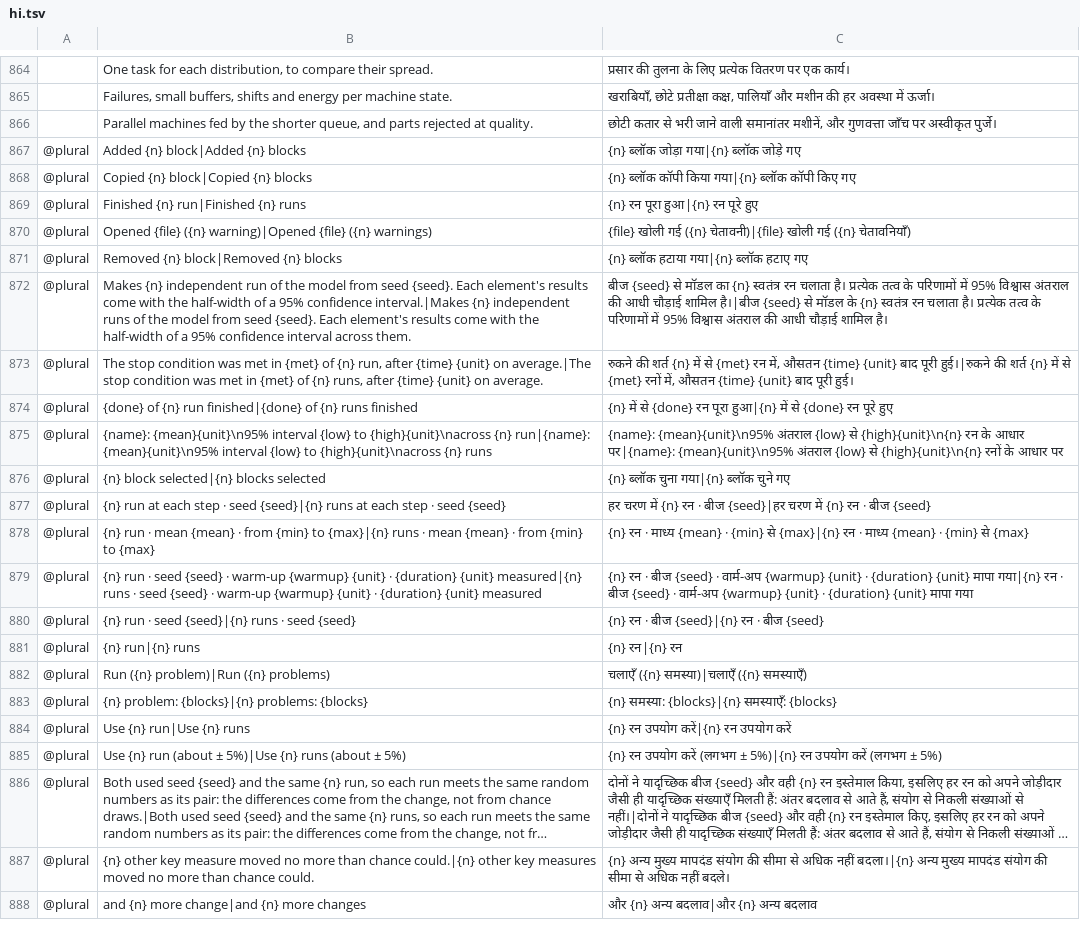
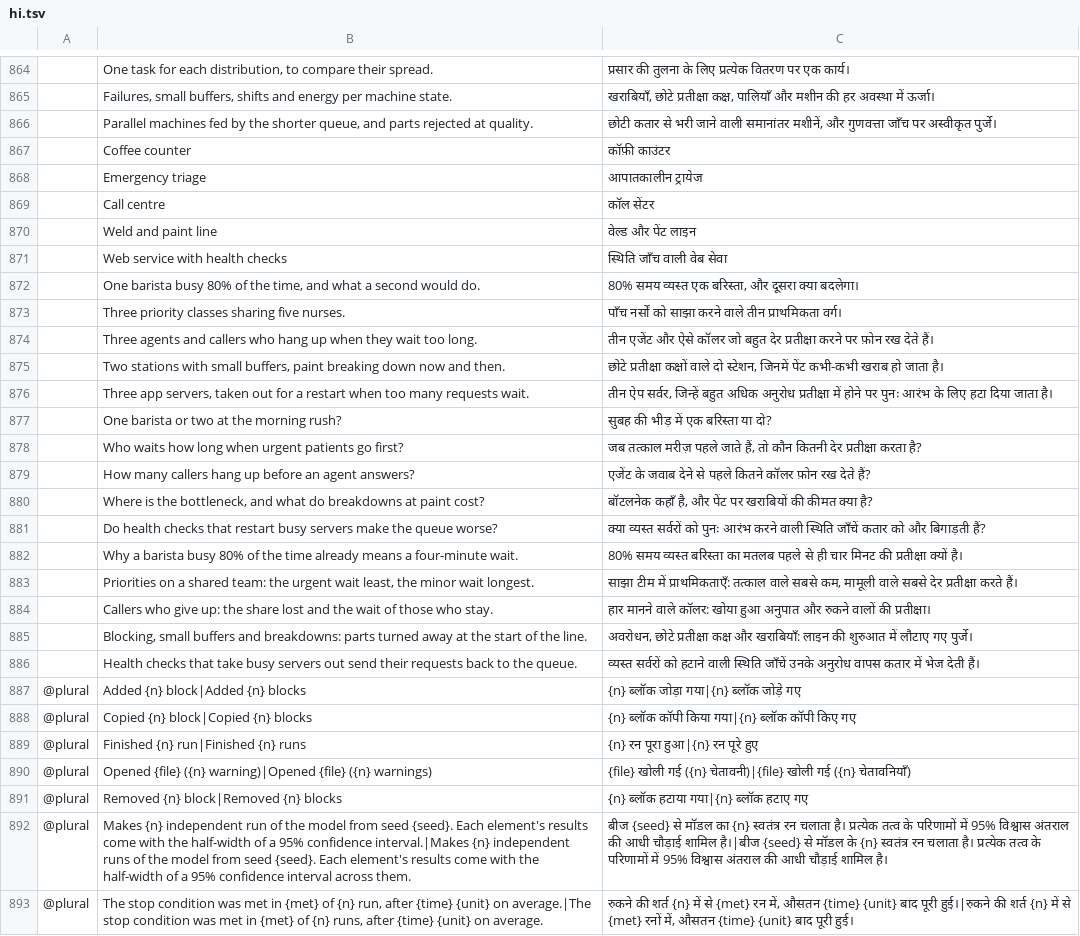
Before and after one commit to helenkwok/StochCraft, a TSV file: i18n/hi.tsv, drawn as a sheet; only a part is shown, gaps mark what is left out; the shorter side is filled out with more unchanged rows; long unchanged cells end in …; the diff names each change by its address in the sheet, - before the commit and + after, or states it on an @@ line.

```diff
--- a/i18n/hi.tsv
+++ b/i18n/hi.tsv
+row 867:  | Coffee counter | कॉफ़ी काउंटर
+row 868:  | Emergency triage | आपातकालीन ट्रायेज
+row 869:  | Call centre | कॉल सेंटर
+row 870:  | Weld and paint line | वेल्ड और पेंट लाइन
+row 871:  | Web service with health checks | स्थिति जाँच वाली वेब सेवा
+row 872:  | One barista busy 80% of the time, and what a second would do. | 80% समय व्यस्त एक बरिस्ता, और दूसरा क्या बदलेगा।
+row 873:  | Three priority classes sharing five nurses. | पाँच नर्सों को साझा करने वाले तीन प्राथमिकता वर्ग।
+row 874:  | Three agents and callers who hang up when they wait too long. | तीन एजेंट और ऐसे कॉलर जो बहुत देर प्रतीक्षा करने पर फ़ोन रख देते हैं।
+row 875:  | Two stations with small buffers, paint breaking down now and then. | छोटे प्रतीक्षा कक्षों वाले दो स्टेशन, जिनमें पेंट कभी-कभी खराब हो जाता है।
+row 876:  | Three app servers, taken out for a restart when too many requests wait. | तीन ऐप सर्वर, जिन्हें बहुत अधिक अनुरोध प्रतीक्षा में होने पर पुनः आरंभ के लिए हटा दिया जाता है।
+row 877:  | One barista or two at the morning rush? | सुबह की भीड़ में एक बरिस्ता या दो?
+row 878:  | Who waits how long when urgent patients go first? | जब तत्काल मरीज़ पहले जाते हैं, तो कौन कितनी देर प्रतीक्षा करता है?
+row 879:  | How many callers hang up before an agent answers? | एजेंट के जवाब देने से पहले कितने कॉलर फ़ोन रख देते हैं?
+row 880:  | Where is the bottleneck, and what do breakdowns at paint cost? | बॉटलनेक कहाँ है, और पेंट पर खराबियों की कीमत क्या है?
+row 881:  | Do health checks that restart busy servers make the queue worse? | क्या व्यस्त सर्वरों को पुनः आरंभ करने वाली स्थिति जाँचें कतार को और बिगाड़ती हैं?
+row 882:  | Why a barista busy 80% of the time already means a four-minute wait. | 80% समय व्यस्त बरिस्ता का मतलब पहले से ही चार मिनट की प्रतीक्षा क्यों है।
+row 883:  | Priorities on a shared team: the urgent wait least, the minor wait longest. | साझा टीम में प्राथमिकताएँ: तत्काल वाले सबसे कम, मामूली वाले सबसे देर प्रतीक्षा करते हैं।
+row 884:  | Callers who give up: the share lost and the wait of those who stay. | हार मानने वाले कॉलर: खोया हुआ अनुपात और रुकने वालों की प्रतीक्षा।
+row 885:  | Blocking, small buffers and breakdowns: parts turned away at the start of the line. | अवरोधन, छोटे प्रतीक्षा कक्ष और खराबियाँ: लाइन की शुरुआत में लौटाए गए पुर्जे।
+row 886:  | Health checks that take busy servers out send their requests back to the queue. | व्यस्त सर्वरों को हटाने वाली स्थिति जाँचें उनके अनुरोध वापस कतार में भेज देती हैं।
```
Also changed, not shown: i18n/ka.tsv, i18n/lo.tsv, 52 other files.
